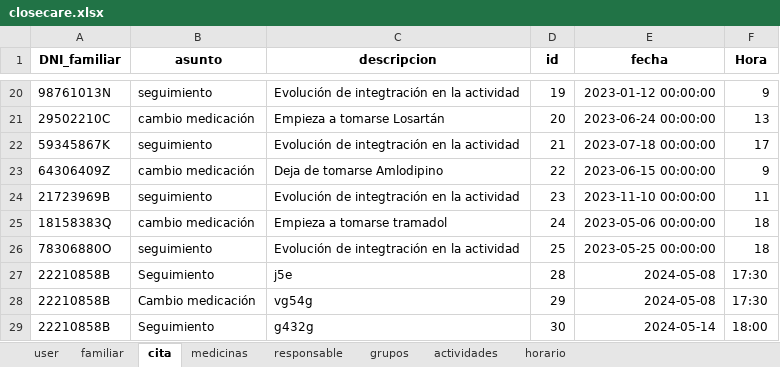
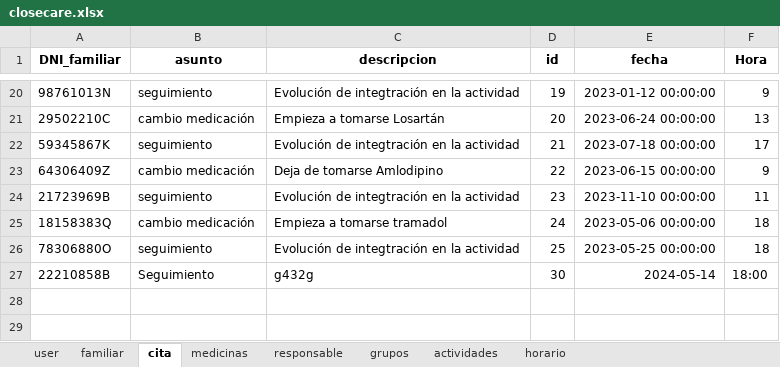
Before and after one commit to closecarefundation/PY-to-APK, an Excel workbook: closecare.xlsx, sheet cita, drawn as a sheet; only a part is shown, gaps mark what is left out; values as stored, in another font and other column widths than the file's, no borders; the diff names each change by its address in the sheet, - before the commit and + after, or states it on an @@ line.

Commit message:
Eliminar cita/s

```diff
--- a/closecare.xlsx (sheet cita)
+++ b/closecare.xlsx (sheet cita)
-row 27: 22210858B | Seguimiento | j5e | 28 | 2024-05-08 | 17:30
-row 28: 22210858B | Cambio medicación | vg54g | 29 | 2024-05-08 | 17:30
```
